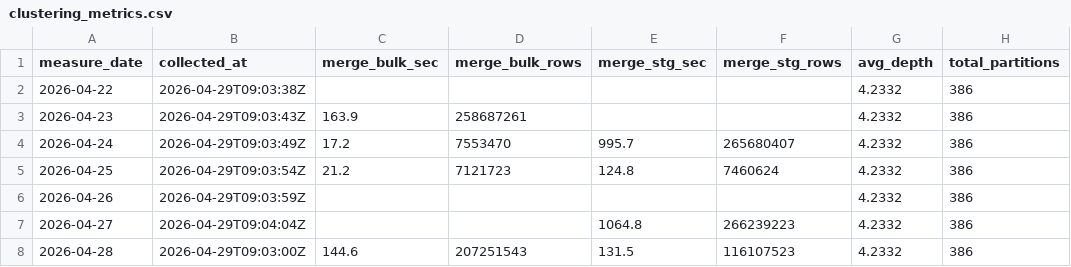
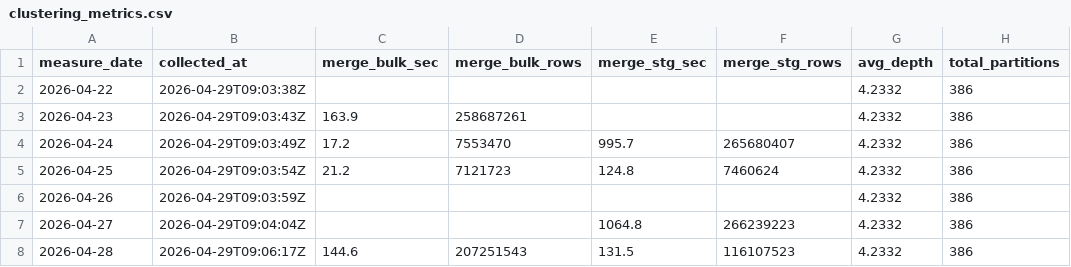
Before and after one commit to auganmadet/MediCore, a CSV file: reports/clustering_metrics.csv, drawn as a sheet; only a part is shown; the diff names each change by its address in the sheet, - before the commit and + after, or states it on an @@ line.

```diff
--- a/reports/clustering_metrics.csv
+++ b/reports/clustering_metrics.csv
-B8 (collected_at): 2026-04-29T09:03:00Z
+B8 (collected_at): 2026-04-29T09:06:17Z
```
